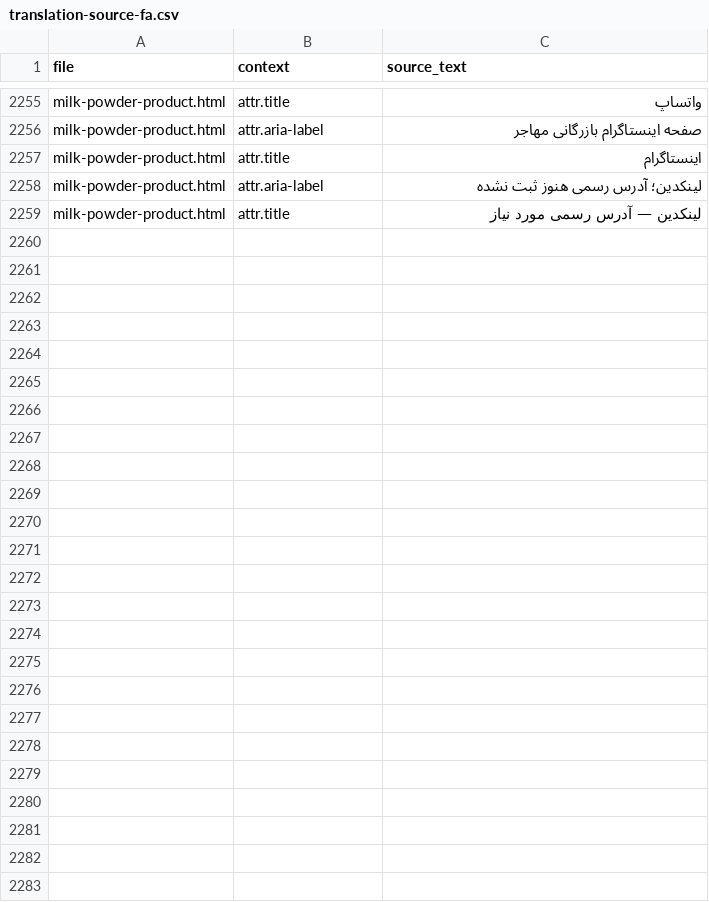
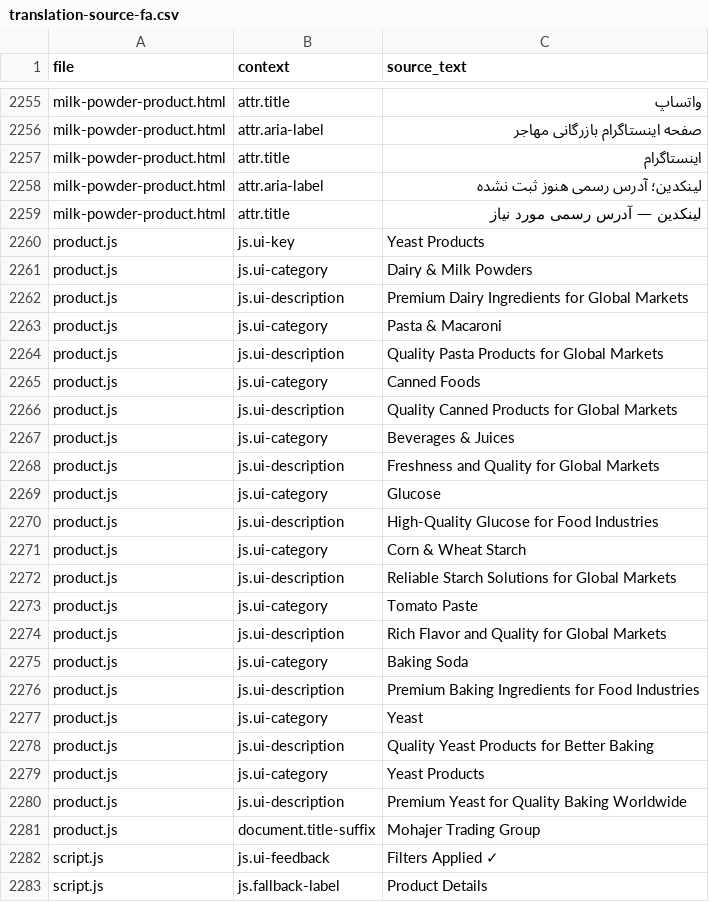
Before and after one commit to amirgzva-d/ELVEN, a CSV file: docs/translation-source-fa.csv, drawn as a sheet; only a part is shown, gaps mark what is left out.

Commit message:
Include English product metadata and dynamic interface labels in translation inventory

```diff
--- a/docs/translation-source-fa.csv
+++ b/docs/translation-source-fa.csv
@@ -2259 +2259,25 @@ file,context,source_text
 "milk-powder-product.html","attr.title","لینکدین — آدرس رسمی مورد نیاز"
+"product.js","js.ui-key","Yeast Products"
+"product.js","js.ui-category","Dairy & Milk Powders"
+"product.js","js.ui-description","Premium Dairy Ingredients for Global Markets"
+"product.js","js.ui-category","Pasta & Macaroni"
+"product.js","js.ui-description","Quality Pasta Products for Global Markets"
+"product.js","js.ui-category","Canned Foods"
+"product.js","js.ui-description","Quality Canned Products for Global Markets"
+"product.js","js.ui-category","Beverages & Juices"
+"product.js","js.ui-description","Freshness and Quality for Global Markets"
+"product.js","js.ui-category","Glucose"
+"product.js","js.ui-description","High-Quality Glucose for Food Industries"
+"product.js","js.ui-category","Corn & Wheat Starch"
+"product.js","js.ui-description","Reliable Starch Solutions for Global Markets"
+"product.js","js.ui-category","Tomato Paste"
+"product.js","js.ui-description","Rich Flavor and Quality for Global Markets"
+"product.js","js.ui-category","Baking Soda"
+"product.js","js.ui-description","Premium Baking Ingredients for Food Industries"
+"product.js","js.ui-category","Yeast"
+"product.js","js.ui-description","Quality Yeast Products for Better Baking"
+"product.js","js.ui-category","Yeast Products"
+"product.js","js.ui-description","Premium Yeast for Quality Baking Worldwide"
+"product.js","document.title-suffix","Mohajer Trading Group"
+"script.js","js.ui-feedback","Filters Applied ✓"
+"script.js","js.fallback-label","Product Details"
```
